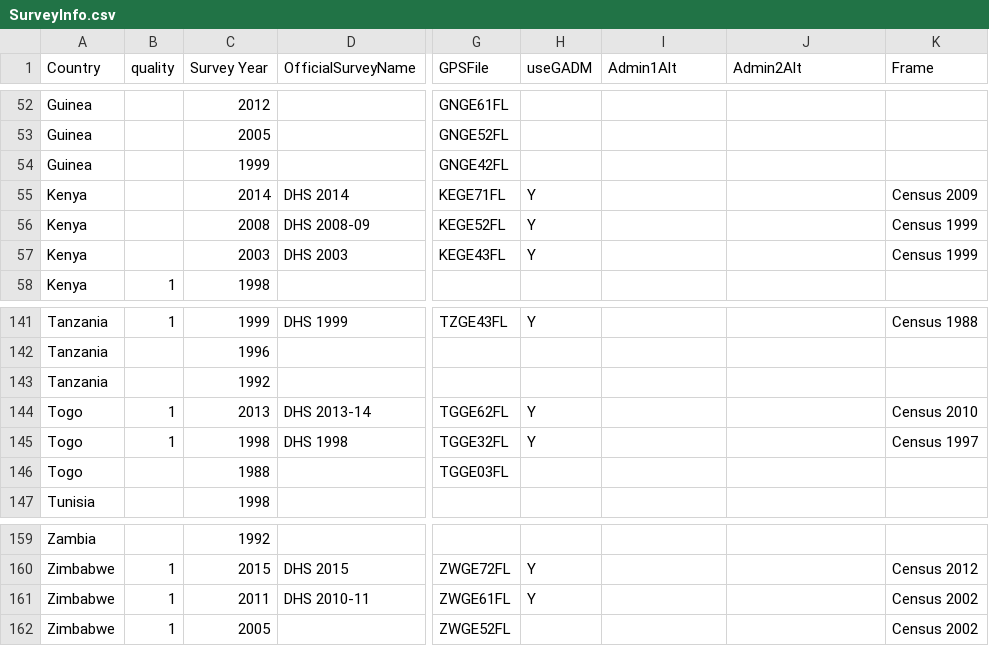
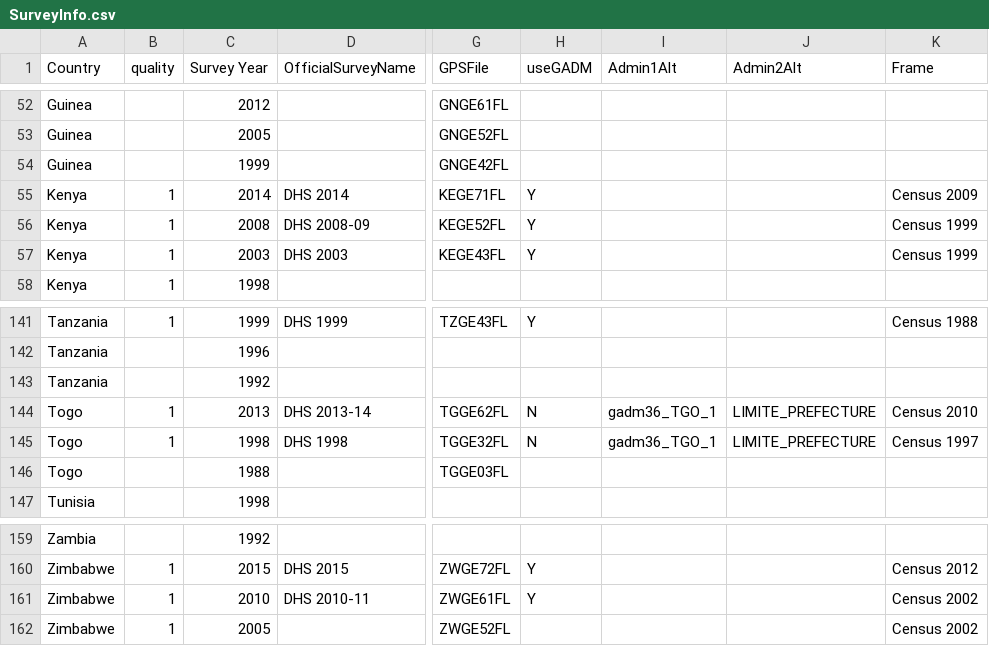
Before and after one commit to jlgodwin/STAB-Admin2, a CSV file: Metadata/SurveyInfo.csv, drawn as a sheet; only a part is shown, gaps mark what is left out; the diff names each change by its address in the sheet, - before the commit and + after, or states it on an @@ line.

Commit message:
Update SurveyInfo.csv
Updated Togo Admin2 to country's preferred shapefile in SurveyInfo sheet of Command Center. Uploading updated version of SurveyInfo.csv here

```diff
--- a/Metadata/SurveyInfo.csv
+++ b/Metadata/SurveyInfo.csv
-B55:B57 (quality): (empty)
+B55:B57 (quality): 1
-H144:H145 (useGADM): Y
+H144:H145 (useGADM): N
-I144:I145 (Admin1Alt): (empty)
+I144:I145 (Admin1Alt): gadm36_TGO_1
-J144:J145 (Admin2Alt): (empty)
+J144:J145 (Admin2Alt): LIMITE_PREFECTURE
-C161 (Survey Year): 2011
+C161 (Survey Year): 2010
```
